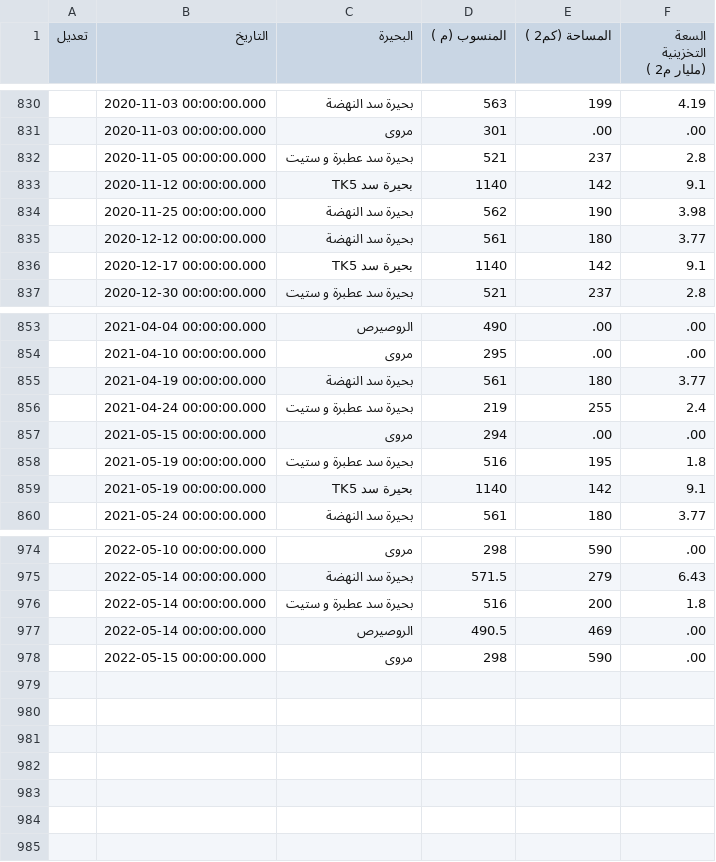
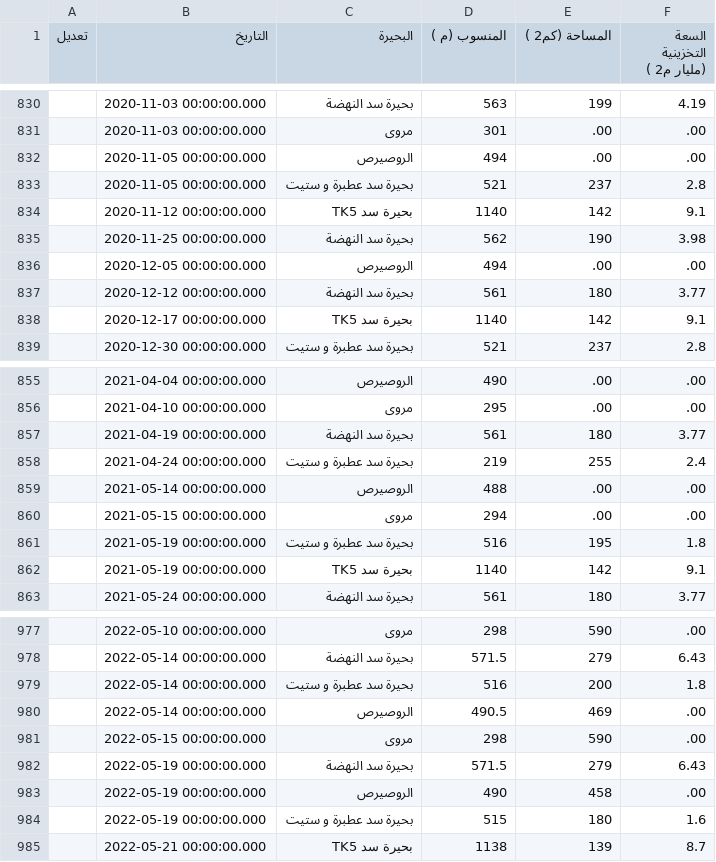
Before and after one commit to hosamn/NFC, a CSV file: data/Damlakes.csv, drawn as a sheet; only a part is shown, gaps mark what is left out.

```diff
--- a/data/Damlakes.csv
+++ b/data/Damlakes.csv
@@ -831,2 +831,3 @@
 ,2020-11-03 00:00:00.000,مروى,301,.00,.00
+,2020-11-05 00:00:00.000,الروصيرص,494,.00,.00
 ,2020-11-05 00:00:00.000,بحيرة سد عطبرة و ستيت,521,237,2.8
@@ -834,2 +835,3 @@
 ,2020-11-25 00:00:00.000,بحيرة سد النهضة,562,190,3.98
+,2020-12-05 00:00:00.000,الروصيرص,494,.00,.00
 ,2020-12-12 00:00:00.000,بحيرة سد النهضة,561,180,3.77
@@ -856,2 +858,3 @@
 ,2021-04-24 00:00:00.000,بحيرة سد عطبرة و ستيت,219,255,2.4
+,2021-05-14 00:00:00.000,الروصيرص,488,.00,.00
 ,2021-05-15 00:00:00.000,مروى,294,.00,.00
@@ -978 +981,5 @@
 ,2022-05-15 00:00:00.000,مروى,298,590,.00
+,2022-05-19 00:00:00.000,بحيرة سد النهضة,571.5,279,6.43
+,2022-05-19 00:00:00.000,الروصيرص,490,458,.00
+,2022-05-19 00:00:00.000,بحيرة سد عطبرة و ستيت,515,180,1.6
+,2022-05-21 00:00:00.000,بحيرة سد TK5,1138,139,8.7
```
Also changed, not shown: data/Naturallakes.csv, 21 other files.
